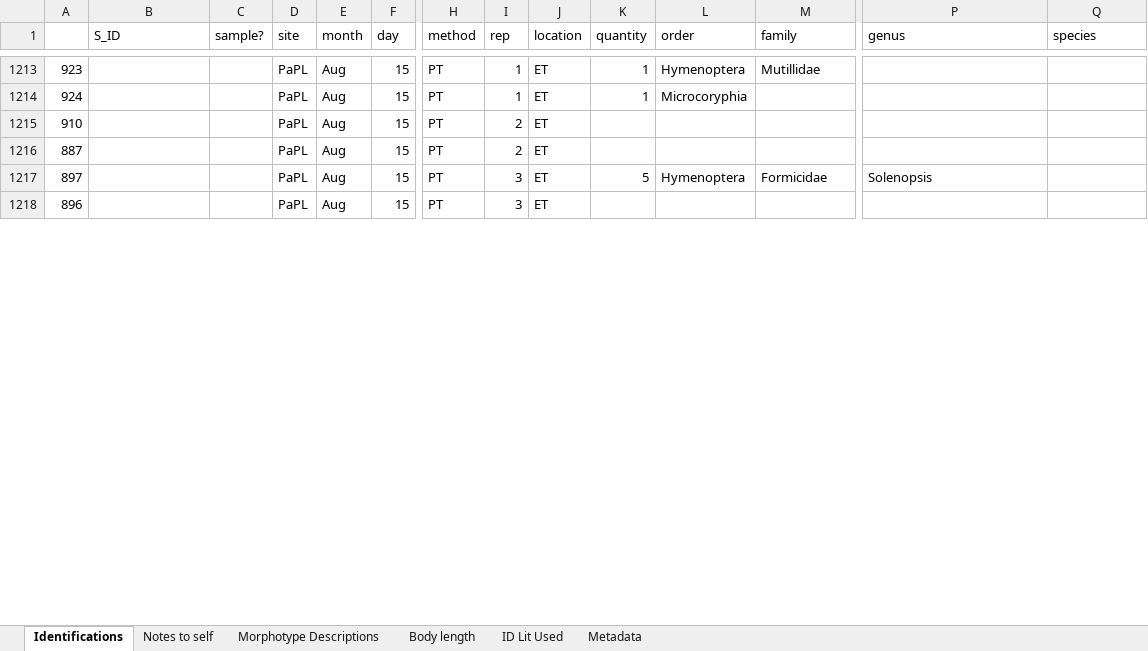
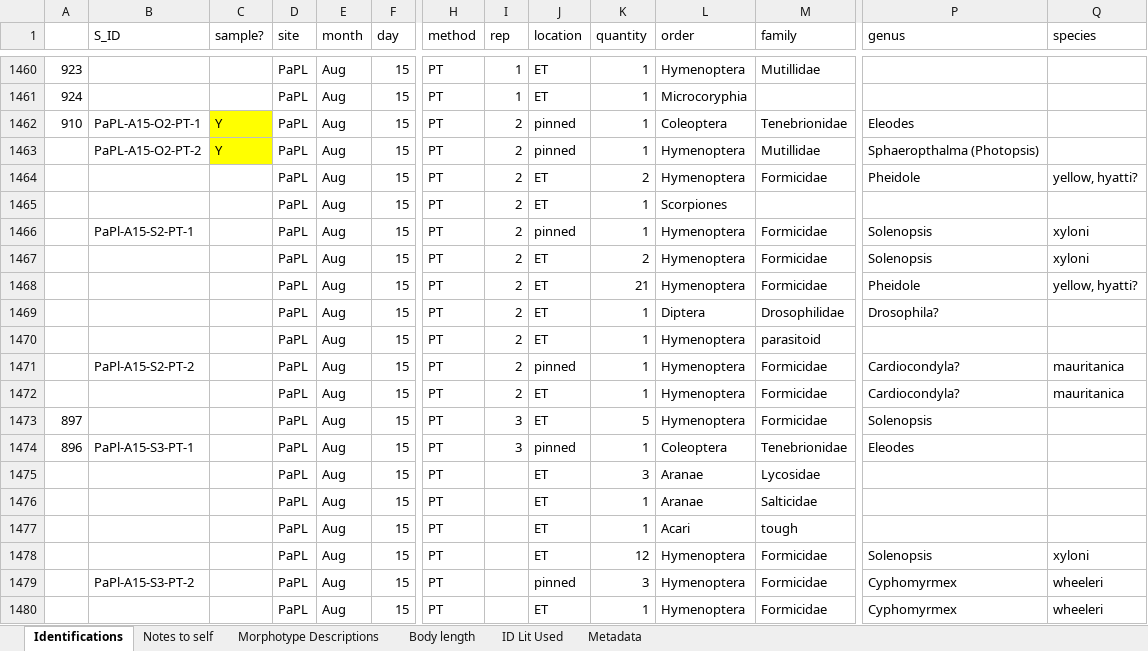
Before and after one commit to jennabraun/prey_item_survey, an Excel workbook: Raw Data/Arthropod_data.xlsx, sheet Identifications, drawn as a sheet; only a part is shown, gaps mark what is left out; values as stored, in another font and other column widths than the file's, no borders; addresses are those after the commit; rows hold the shown columns only; the diff covers the shown part only; the diff names each change by its address in the sheet, - before the commit and + after, or states it on an @@ line.

Commit message:
Aug Panoche pitfalls

```diff
--- a/Raw Data/Arthropod_data.xlsx (sheet Identifications)
+++ b/Raw Data/Arthropod_data.xlsx (sheet Identifications)
-B1462 (S_ID): (empty)
+B1462 (S_ID): PaPL-A15-O2-PT-1
-C1462 (sample?): (empty)
+C1462 (sample?): Y
-C1462 fill: none
+C1462 fill: #FFFF00
-J1462 (location): ET
+J1462 (location): pinned
-K1462 (quantity): (empty)
+K1462 (quantity): 1
-L1462 (order): (empty)
+L1462 (order): Coleoptera
-M1462 (family): (empty)
+M1462 (family): Tenebrionidae
-P1462 (genus): (empty)
+P1462 (genus): Eleodes
+row 1463:  | PaPL-A15-O2-PT-2 | Y | PaPL | Aug | 15 | PT | 2 | pinned | 1 | Hymenoptera | Mutillidae | Sphaeropthalma (Photopsis)
+row 1464:  |  |  | PaPL | Aug | 15 | PT | 2 | ET | 2 | Hymenoptera | Formicidae | Pheidole | yellow, hyatti?
-A1465: 887
+A1465: (empty)
-K1465 (quantity): (empty)
+K1465 (quantity): 1
-L1465 (order): (empty)
+L1465 (order): Scorpiones
+row 1466:  | PaPl-A15-S2-PT-1 |  | PaPL | Aug | 15 | PT | 2 | pinned | 1 | Hymenoptera | Formicidae | Solenopsis | xyloni
+row 1467:  |  |  | PaPL | Aug | 15 | PT | 2 | ET | 2 | Hymenoptera | Formicidae | Solenopsis | xyloni
+row 1468:  |  |  | PaPL | Aug | 15 | PT | 2 | ET | 21 | Hymenoptera | Formicidae | Pheidole | yellow, hyatti?
+row 1469:  |  |  | PaPL | Aug | 15 | PT | 2 | ET | 1 | Diptera | Drosophilidae | Drosophila?
+row 1470:  |  |  | PaPL | Aug | 15 | PT | 2 | ET | 1 | Hymenoptera | parasitoid
+row 1471:  | PaPl-A15-S2-PT-2 |  | PaPL | Aug | 15 | PT | 2 | pinned | 1 | Hymenoptera | Formicidae | Cardiocondyla? | mauritanica
+row 1472:  |  |  | PaPL | Aug | 15 | PT | 2 | ET | 1 | Hymenoptera | Formicidae | Cardiocondyla? | mauritanica
-B1474 (S_ID): (empty)
+B1474 (S_ID): PaPl-A15-S3-PT-1
-J1474 (location): ET
+J1474 (location): pinned
-K1474 (quantity): (empty)
+K1474 (quantity): 1
-L1474 (order): (empty)
+L1474 (order): Coleoptera
-M1474 (family): (empty)
+M1474 (family): Tenebrionidae
-P1474 (genus): (empty)
+P1474 (genus): Eleodes
+row 1475:  |  |  | PaPL | Aug | 15 | PT |  | ET | 3 | Aranae | Lycosidae
+row 1476:  |  |  | PaPL | Aug | 15 | PT |  | ET | 1 | Aranae | Salticidae
+row 1477:  |  |  | PaPL | Aug | 15 | PT |  | ET | 1 | Acari | tough
+row 1478:  |  |  | PaPL | Aug | 15 | PT |  | ET | 12 | Hymenoptera | Formicidae | Solenopsis | xyloni
+row 1479:  | PaPl-A15-S3-PT-2 |  | PaPL | Aug | 15 | PT |  | pinned | 3 | Hymenoptera | Formicidae | Cyphomyrmex | wheeleri
+row 1480:  |  |  | PaPL | Aug | 15 | PT |  | ET | 1 | Hymenoptera | Formicidae | Cyphomyrmex | wheeleri
```
Also changed, not shown: 83 added rows, 14 removed rows, 381 moved rows, 42 edited cells and cell formats elsewhere in this sheet, sheet Notes to self.
